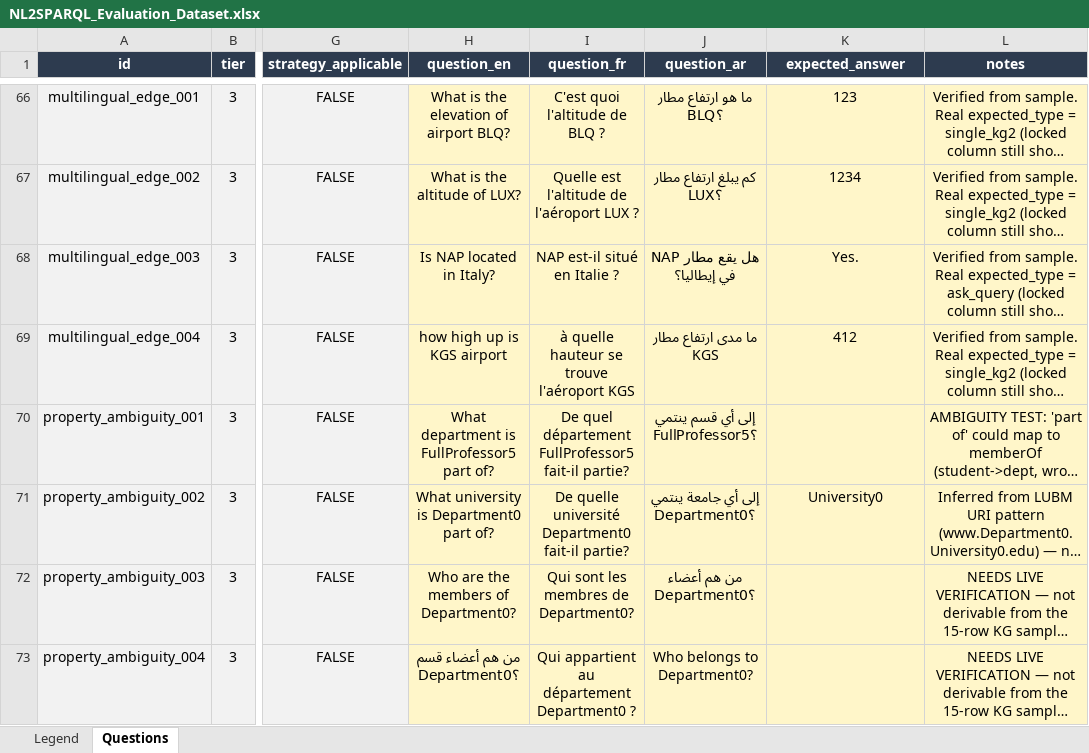
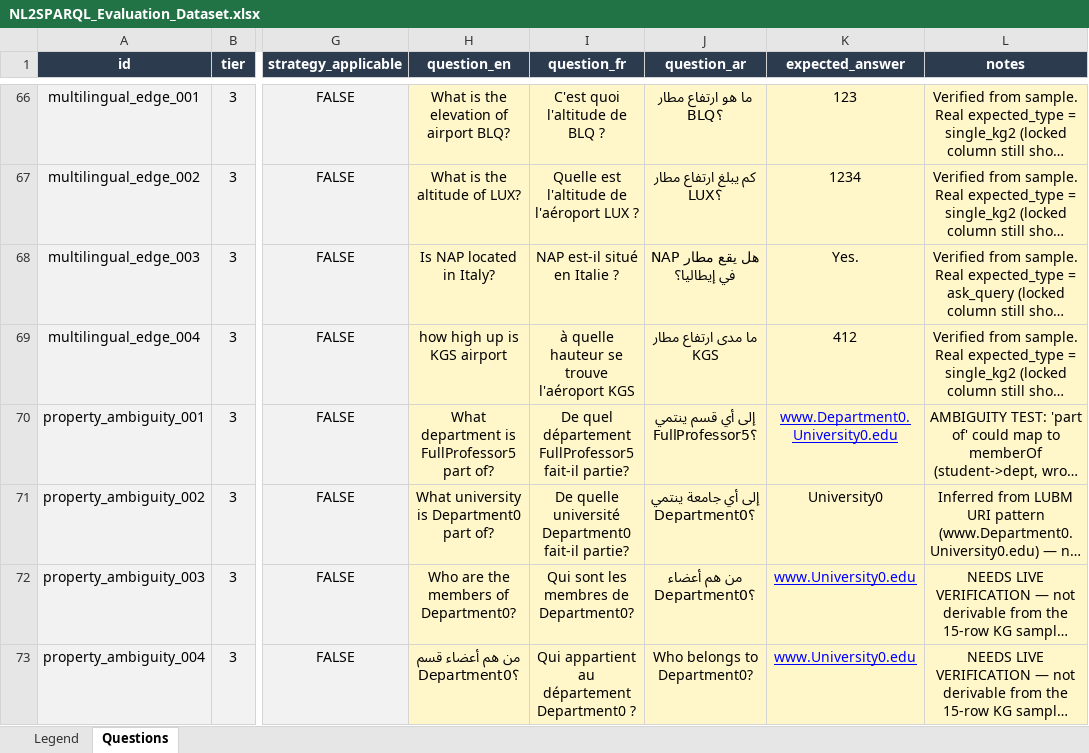
Before and after one commit to nahla1967/NL2SPARQL, an Excel workbook: NL2SPARQL_Evaluation_Dataset.xlsx, sheet Questions, drawn as a sheet; only a part is shown, gaps mark what is left out; long unchanged cells end in …; values as stored, in another font and other column widths than the file's, no borders; the diff names each change by its address in the sheet, - before the commit and + after, or states it on an @@ line.

```diff
--- a/NL2SPARQL_Evaluation_Dataset.xlsx (sheet Questions)
+++ b/NL2SPARQL_Evaluation_Dataset.xlsx (sheet Questions)
-K70 (expected_answer): (empty)
+K70 (expected_answer): www.Department0.University0.edu
-K72:K73 (expected_answer): (empty)
+K72:K73 (expected_answer): www.University0.edu
```
Also changed, not shown: NL2SPARQL_Evaluation_Results.xlsx, 5 other files.
